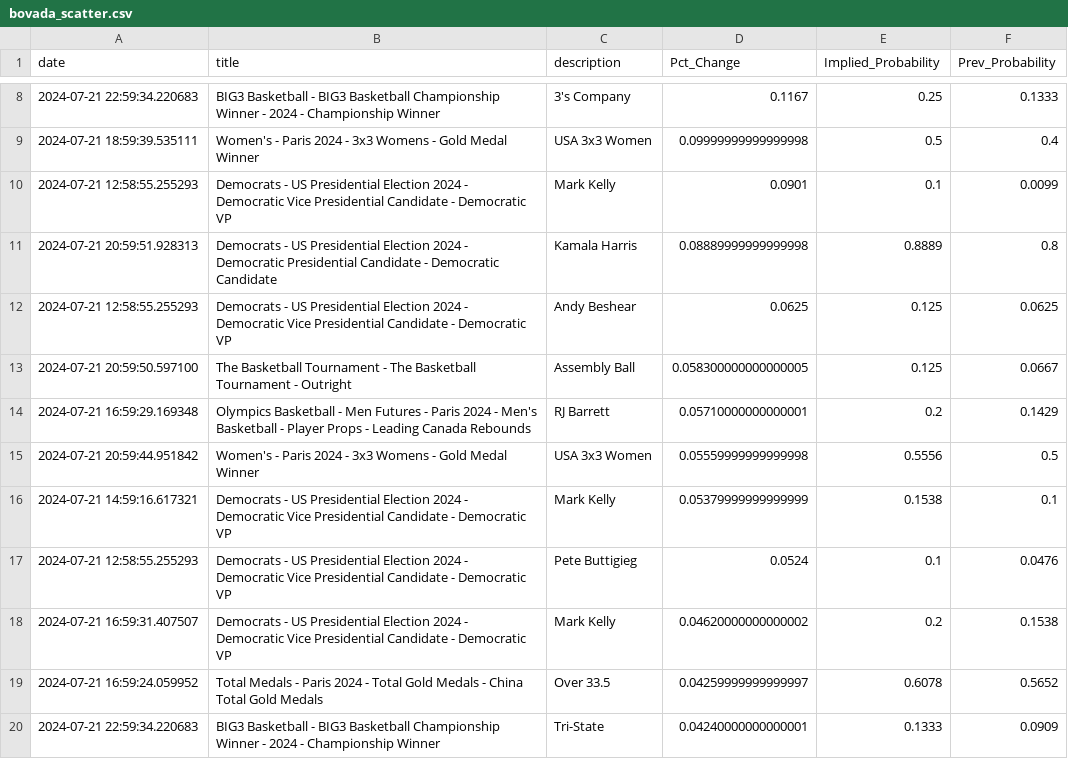
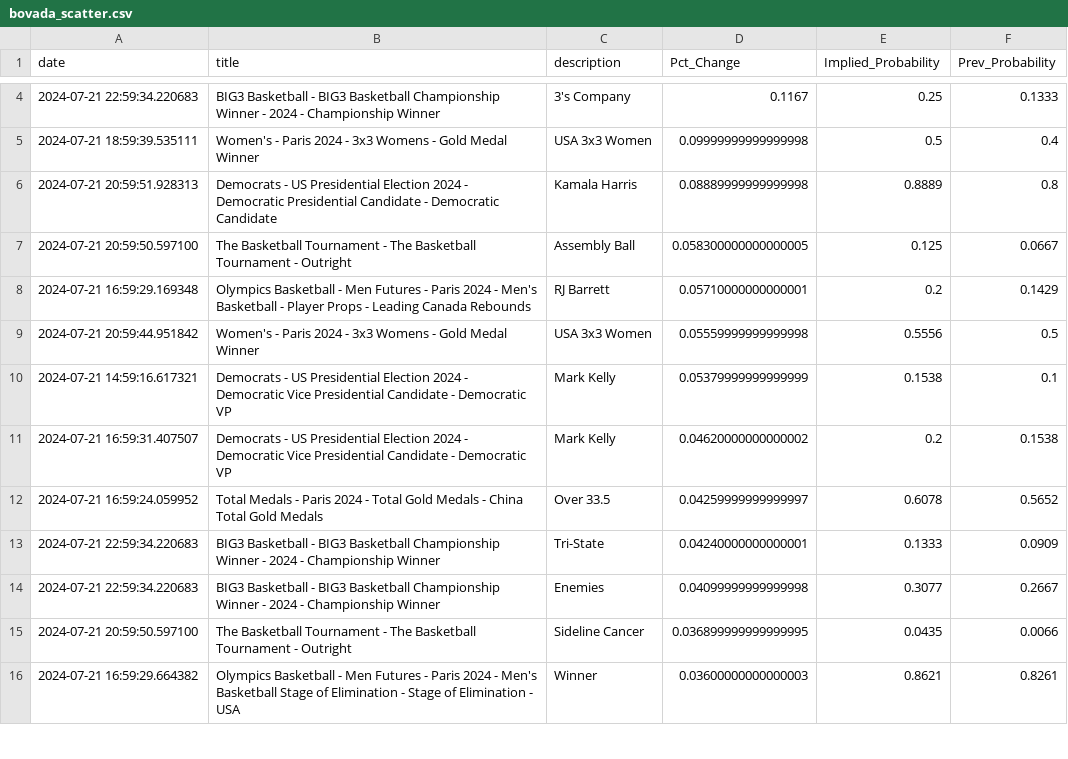
Before and after one commit to aaroncolesmith/bet_model, a CSV file: bovada_scatter.csv, drawn as a sheet; only a part is shown, gaps mark what is left out; the shorter side is filled out with more unchanged rows; the diff covers the shown part only.

Commit message:
data_load_upload_data

```diff
--- a/bovada_scatter.csv
+++ b/bovada_scatter.csv
@@ -9,5 +5,3 @@ date,title,description,Pct_Change,Implied_Probability,Prev_Probability
 2024-07-21 18:59:39.535111,Women's - Paris 2024 - 3x3 Womens - Gold Medal Winner,USA 3x3 Women,0.09999999999999998,0.5,0.4
-2024-07-21 12:58:55.255293,Democrats - US Presidential Election 2024 - Democratic Vice Presidential Candidate - Democratic VP,Mark Kelly,0.0901,0.1,0.0099
 2024-07-21 20:59:51.928313,Democrats - US Presidential Election 2024 - Democratic Presidential Candidate - Democratic Candidate,Kamala Harris,0.08889999999999998,0.8889,0.8
-2024-07-21 12:58:55.255293,Democrats - US Presidential Election 2024 - Democratic Vice Presidential Candidate - Democratic VP,Andy Beshear,0.0625,0.125,0.0625
 2024-07-21 20:59:50.597100,The Basketball Tournament - The Basketball Tournament - Outright,Assembly Ball,0.058300000000000005,0.125,0.0667
@@ -16,3 +10,2 @@ date,title,description,Pct_Change,Implied_Probability,Prev_Probability
 2024-07-21 14:59:16.617321,Democrats - US Presidential Election 2024 - Democratic Vice Presidential Candidate - Democratic VP,Mark Kelly,0.05379999999999999,0.1538,0.1
-2024-07-21 12:58:55.255293,Democrats - US Presidential Election 2024 - Democratic Vice Presidential Candidate - Democratic VP,Pete Buttigieg,0.0524,0.1,0.0476
 2024-07-21 16:59:31.407507,Democrats - US Presidential Election 2024 - Democratic Vice Presidential Candidate - Democratic VP,Mark Kelly,0.04620000000000002,0.2,0.1538
```
Also changed, not shown: 1 added row, 12 removed rows and 2 moved rows elsewhere in this file, teams_db.csv, 5 other files.
